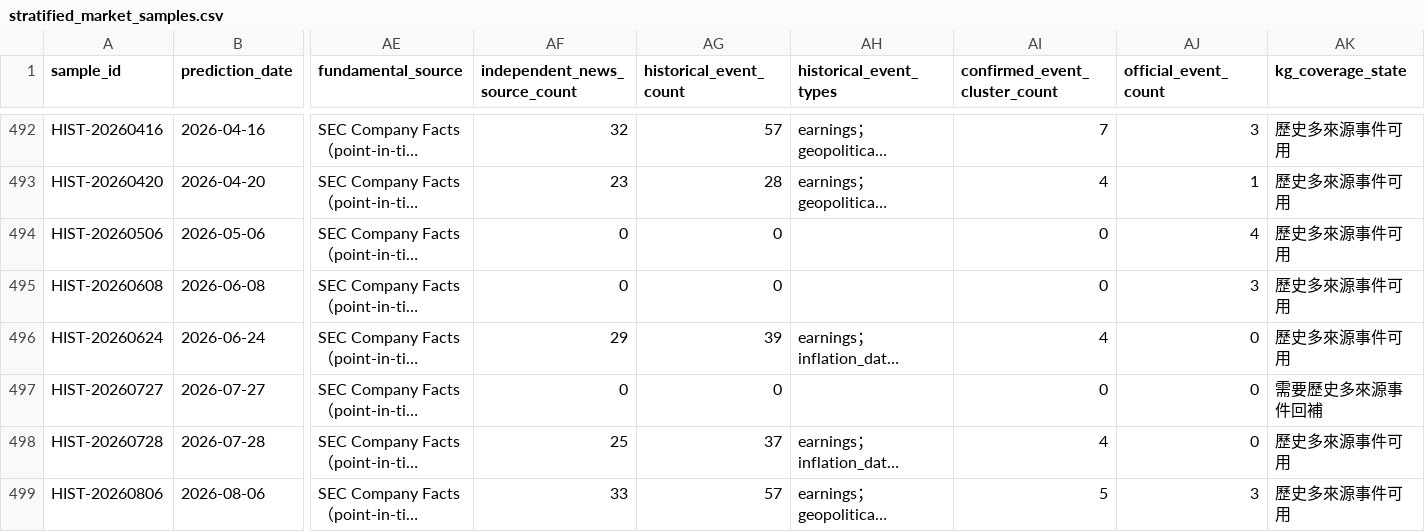
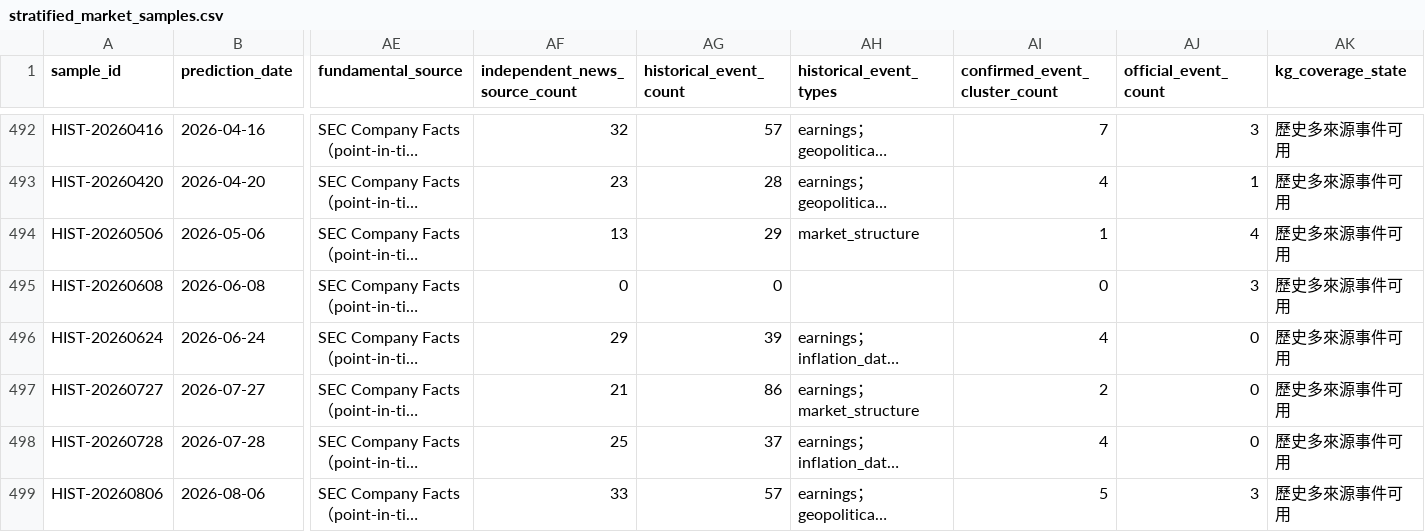
Before and after one commit to eric07079207-star/tech-market-monitor, a CSV file: data/觀察版資料/07_預測驗證/stratified_market_samples.csv, drawn as a sheet; only a part is shown, gaps mark what is left out; long unchanged cells end in …; the diff covers the shown part only; the diff names each change by its address in the sheet, - before the commit and + after, or states it on an @@ line.

```diff
--- a/data/觀察版資料/07_預測驗證/stratified_market_samples.csv
+++ b/data/觀察版資料/07_預測驗證/stratified_market_samples.csv
-AF494 (independent_news_source_count): 0
+AF494 (independent_news_source_count): 13
-AG494 (historical_event_count): 0
+AG494 (historical_event_count): 29
-AH494 (historical_event_types): (empty)
+AH494 (historical_event_types): market_structure
-AI494 (confirmed_event_cluster_count): 0
+AI494 (confirmed_event_cluster_count): 1
-AF497 (independent_news_source_count): 0
+AF497 (independent_news_source_count): 21
-AG497 (historical_event_count): 0
+AG497 (historical_event_count): 86
-AH497 (historical_event_types): (empty)
+AH497 (historical_event_types): earnings；market_structure
-AI497 (confirmed_event_cluster_count): 0
+AI497 (confirmed_event_cluster_count): 2
-AK497 (kg_coverage_state): 需要歷史多來源事件回補
+AK497 (kg_coverage_state): 歷史多來源事件可用
```
Also changed, not shown: 47 edited cells elsewhere in this file, data/觀察版資料/00_資料說明/資料清單.csv, data/觀察版資料/07_預測驗證/historical_kg_backtest.csv, 15 other files.
